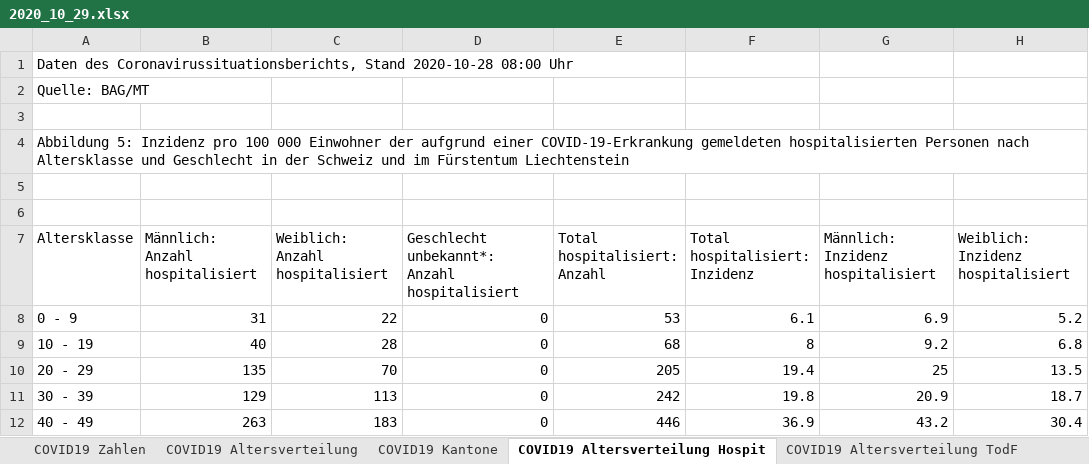
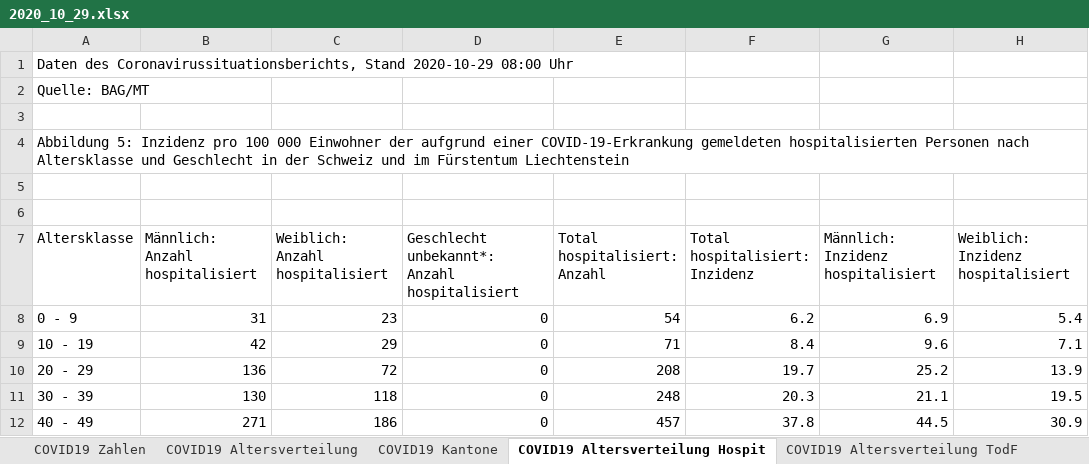
Before and after one commit to covid19ch/covid19ch.github.io, an Excel workbook: Data/2020_10_29.xlsx, sheet COVID19 Altersverteilung Hospit, drawn as a sheet; only a part is shown; values as stored, in another font and other column widths than the file's, no borders; the diff covers the shown part only; the diff names each change by its address in the sheet, - before the commit and + after, or states it on an @@ line.

```diff
--- a/Data/2020_10_29.xlsx (sheet COVID19 Altersverteilung Hospit)
+++ b/Data/2020_10_29.xlsx (sheet COVID19 Altersverteilung Hospit)
-A1 (Altersklasse): …Coronavirussituationsberichts, Stand 2020-10-28 08:00 Uhr
+A1 (Altersklasse): …Coronavirussituationsberichts, Stand 2020-10-29 08:00 Uhr
-C8 (Weiblich: Anzahl hospitalisiert): 22
+C8 (Weiblich: Anzahl hospitalisiert): 23
-E8 (Total hospitalisiert: Anzahl): 53
+E8 (Total hospitalisiert: Anzahl): 54
-F8 (Total hospitalisiert: Inzidenz): 6.1
+F8 (Total hospitalisiert: Inzidenz): 6.2
-H8: 5.2
+H8: 5.4
-B9 (Männlich: Anzahl hospitalisiert): 40
+B9 (Männlich: Anzahl hospitalisiert): 42
-C9 (Weiblich: Anzahl hospitalisiert): 28
+C9 (Weiblich: Anzahl hospitalisiert): 29
-E9 (Total hospitalisiert: Anzahl): 68
+E9 (Total hospitalisiert: Anzahl): 71
-F9 (Total hospitalisiert: Inzidenz): 8
+F9 (Total hospitalisiert: Inzidenz): 8.4
-G9: 9.2
+G9: 9.6
-H9: 6.8
+H9: 7.1
-B10 (Männlich: Anzahl hospitalisiert): 135
+B10 (Männlich: Anzahl hospitalisiert): 136
-C10 (Weiblich: Anzahl hospitalisiert): 70
+C10 (Weiblich: Anzahl hospitalisiert): 72
-E10 (Total hospitalisiert: Anzahl): 205
+E10 (Total hospitalisiert: Anzahl): 208
-F10 (Total hospitalisiert: Inzidenz): 19.4
+F10 (Total hospitalisiert: Inzidenz): 19.7
-G10: 25
+G10: 25.2
-H10: 13.5
+H10: 13.9
-B11 (Männlich: Anzahl hospitalisiert): 129
+B11 (Männlich: Anzahl hospitalisiert): 130
-C11 (Weiblich: Anzahl hospitalisiert): 113
+C11 (Weiblich: Anzahl hospitalisiert): 118
-E11 (Total hospitalisiert: Anzahl): 242
+E11 (Total hospitalisiert: Anzahl): 248
-F11 (Total hospitalisiert: Inzidenz): 19.8
+F11 (Total hospitalisiert: Inzidenz): 20.3
-G11: 20.9
+G11: 21.1
-H11: 18.7
+H11: 19.5
-B12 (Männlich: Anzahl hospitalisiert): 263
+B12 (Männlich: Anzahl hospitalisiert): 271
-C12 (Weiblich: Anzahl hospitalisiert): 183
+C12 (Weiblich: Anzahl hospitalisiert): 186
-E12 (Total hospitalisiert: Anzahl): 446
+E12 (Total hospitalisiert: Anzahl): 457
-F12 (Total hospitalisiert: Inzidenz): 36.9
+F12 (Total hospitalisiert: Inzidenz): 37.8
-G12: 43.2
+G12: 44.5
-H12: 30.4
+H12: 30.9
```
Also changed, not shown: 24 edited cells elsewhere in this sheet, sheet COVID19 Zahlen, sheet COVID19 Kantone, sheet COVID19 Altersverteilung, sheet COVID19 Isolation Quarantäne, sheet COVID19 Altersverteilung TodF.
